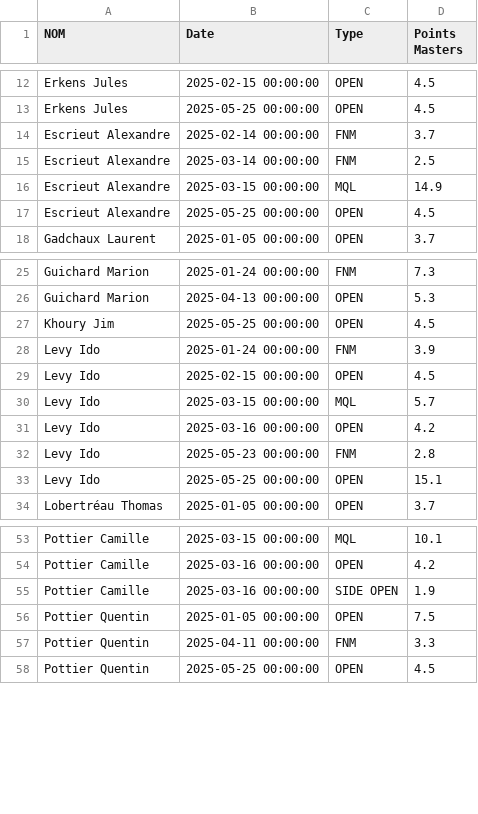
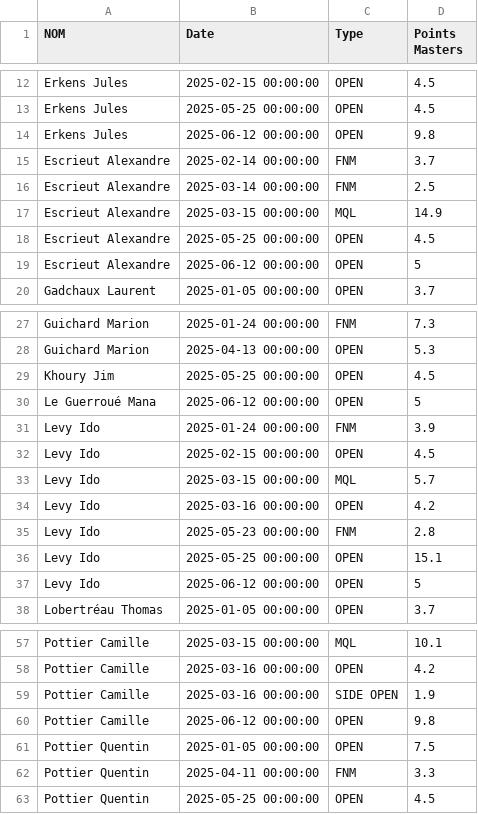
Before and after one commit to xennio29/MCB, a CSV file: src/assets/data_masters.csv, drawn as a sheet; only a part is shown, gaps mark what is left out; the diff names each change by its address in the sheet, - before the commit and + after, or states it on an @@ line.

```diff
--- a/src/assets/data_masters.csv
+++ b/src/assets/data_masters.csv
+row 14: Erkens Jules | 2025-06-12 00:00:00 | OPEN | 9.8
+row 19: Escrieut Alexandre | 2025-06-12 00:00:00 | OPEN | 5
+row 30: Le Guerroué Mana | 2025-06-12 00:00:00 | OPEN | 5
+row 37: Levy Ido | 2025-06-12 00:00:00 | OPEN | 5
+row 60: Pottier Camille | 2025-06-12 00:00:00 | OPEN | 9.8
```
Also changed, not shown: src/assets/data_tix.csv, 2 other files.
